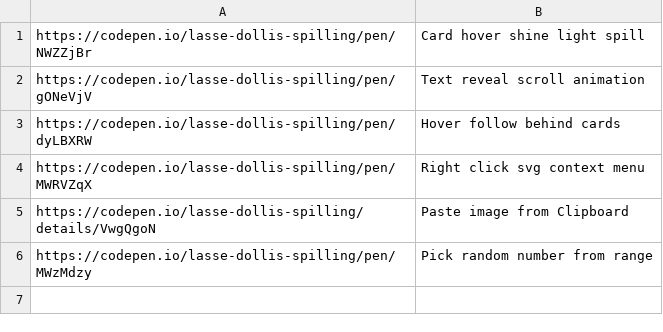
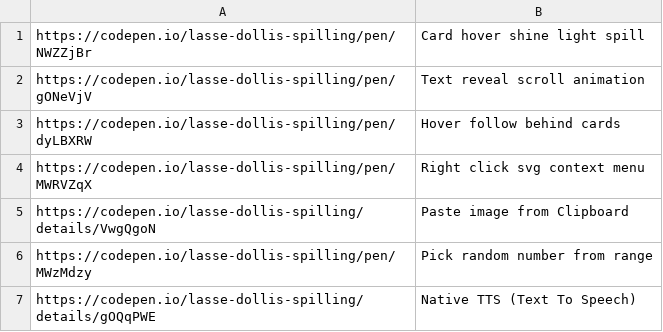
Before and after one commit to aksellsor/tools, a CSV file: ui-pens.csv, drawn as a sheet; the diff names each change by its address in the sheet, - before the commit and + after, or states it on an @@ line.

Commit message:
Update ui-pens.csv

```diff
--- a/ui-pens.csv
+++ b/ui-pens.csv
+row 7: https://codepen.io/lasse-dollis-spilling/details/gOQqPWE | Native TTS (Text To Speech)
```
